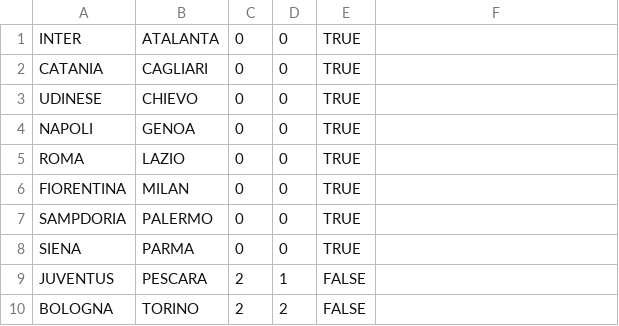
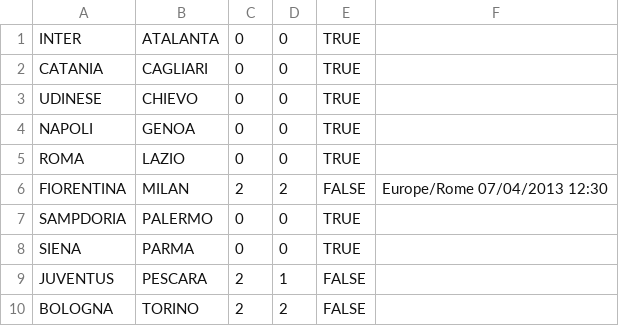
Before and after one commit to rfocardi/data, a CSV file: SERIE_A/2012/days/day_31.csv, drawn as a sheet.

Commit message:
anticipi 31a

```diff
--- a/SERIE_A/2012/days/day_31.csv
+++ b/SERIE_A/2012/days/day_31.csv
@@ -5,3 +5,3 @@ NAPOLI;GENOA;0;0;TRUE
 ROMA;LAZIO;0;0;TRUE
-FIORENTINA;MILAN;0;0;TRUE
+FIORENTINA;MILAN;2;2;FALSE;Europe/Rome 07/04/2013 12:30
 SAMPDORIA;PALERMO;0;0;TRUE
```
